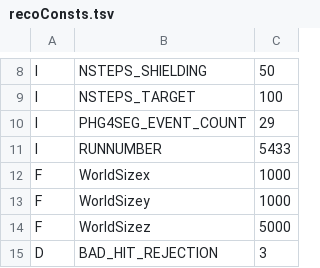
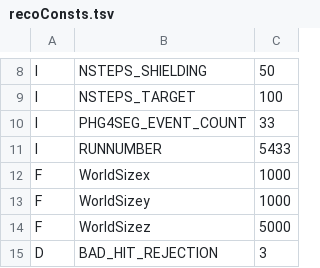
Before and after one commit to forhadnmsu/DimuAnaRUS, a TSV file: mc_gen_comb/recoConsts.tsv, drawn as a sheet; only a part is shown, gaps mark what is left out.

Commit message:
make the comb gen funs seperated based on  the modes

```diff
--- a/mc_gen_comb/recoConsts.tsv
+++ b/mc_gen_comb/recoConsts.tsv
@@ -9,3 +9,3 @@ I	NSTEPS_SHIELDING	50
 I	NSTEPS_TARGET	100
-I	PHG4SEG_EVENT_COUNT	29
+I	PHG4SEG_EVENT_COUNT	33
 I	RUNNUMBER	5433
```
Also changed, not shown: 4 other files.
